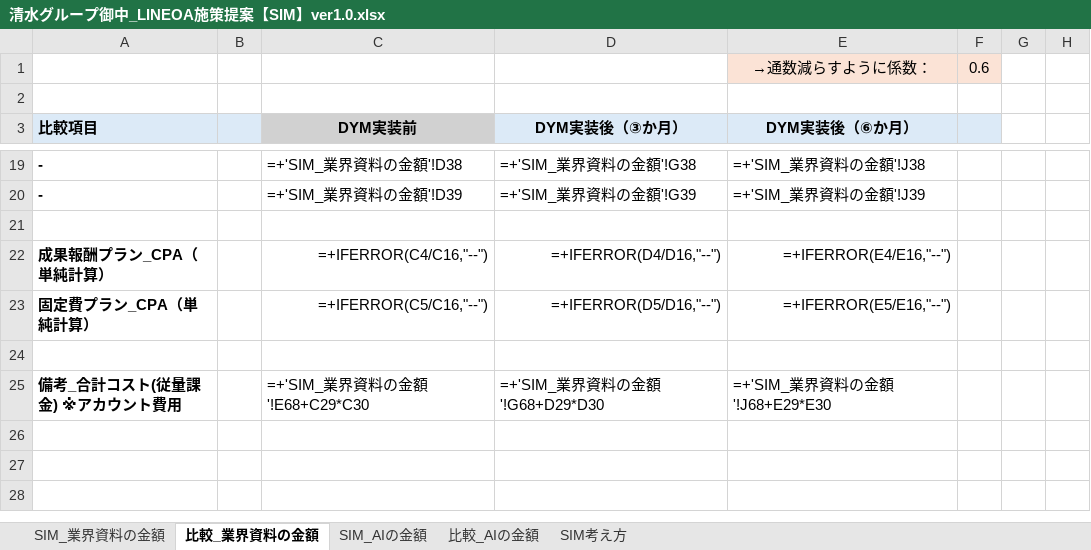
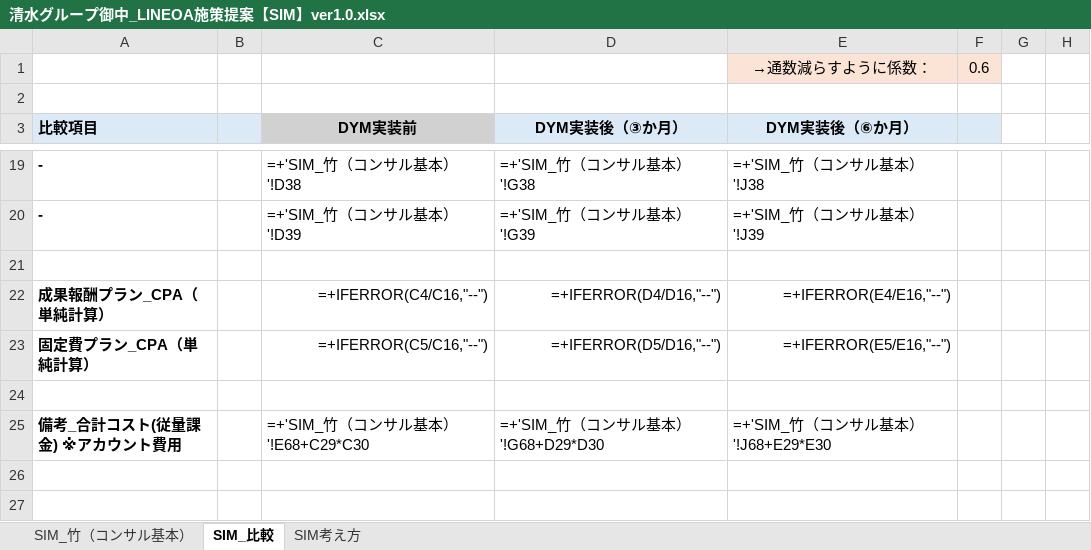
Before and after one commit to tonomura-r-dev/folder, an Excel workbook: 清水グループ御中_LINEOA施策提案【SIM】ver1.0.xlsx, sheet SIM_比較, drawn as a sheet; only a part is shown, gaps mark what is left out; the shorter side is filled out with more unchanged rows; values as stored, in another font and other column widths than the file's, no borders; formulas without a stored value are shown as written; the diff covers the shown part only; the diff names each change by its address in the sheet, - before the commit and + after, or states it on an @@ line.

```diff
--- a/清水グループ御中_LINEOA施策提案【SIM】ver1.0.xlsx (sheet SIM_比較)
+++ b/清水グループ御中_LINEOA施策提案【SIM】ver1.0.xlsx (sheet SIM_比較)
-sheet tab: SIM_業界資料の金額
+sheet tab: SIM_竹（コンサル基本）
-sheet tab: 比較_業界資料の金額
+sheet tab: SIM_比較
-sheet tab: SIM_AIの金額
-sheet tab: 比較_AIの金額
-C19 (DYM実装前): =+'SIM_業界資料の金額'!D38
+C19 (DYM実装前): =+'SIM_竹（コンサル基本）'!D38
-D19 (DYM実装後（③か月）): =+'SIM_業界資料の金額'!G38
+D19 (DYM実装後（③か月）): =+'SIM_竹（コンサル基本）'!G38
-E19 (DYM実装後（⑥か月）): =+'SIM_業界資料の金額'!J38
+E19 (DYM実装後（⑥か月）): =+'SIM_竹（コンサル基本）'!J38
-C20 (DYM実装前): =+'SIM_業界資料の金額'!D39
+C20 (DYM実装前): =+'SIM_竹（コンサル基本）'!D39
-D20 (DYM実装後（③か月）): =+'SIM_業界資料の金額'!G39
+D20 (DYM実装後（③か月）): =+'SIM_竹（コンサル基本）'!G39
-E20 (DYM実装後（⑥か月）): =+'SIM_業界資料の金額'!J39
+E20 (DYM実装後（⑥か月）): =+'SIM_竹（コンサル基本）'!J39
-C25 (DYM実装前): =+'SIM_業界資料の金額'!E68+C29*C30
+C25 (DYM実装前): =+'SIM_竹（コンサル基本）'!E68+C29*C30
-D25 (DYM実装後（③か月）): =+'SIM_業界資料の金額'!G68+D29*D30
+D25 (DYM実装後（③か月）): =+'SIM_竹（コンサル基本）'!G68+D29*D30
-E25 (DYM実装後（⑥か月）): =+'SIM_業界資料の金額'!J68+E29*E30
+E25 (DYM実装後（⑥か月）): =+'SIM_竹（コンサル基本）'!J68+E29*E30
```
Also changed, not shown: 30 edited cells elsewhere in this sheet, sheet SIM_竹（コンサル基本）, 7 other files.
